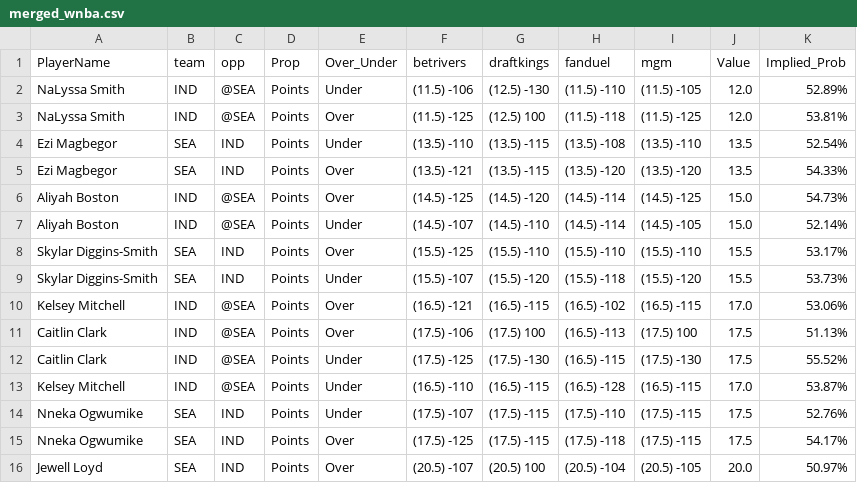
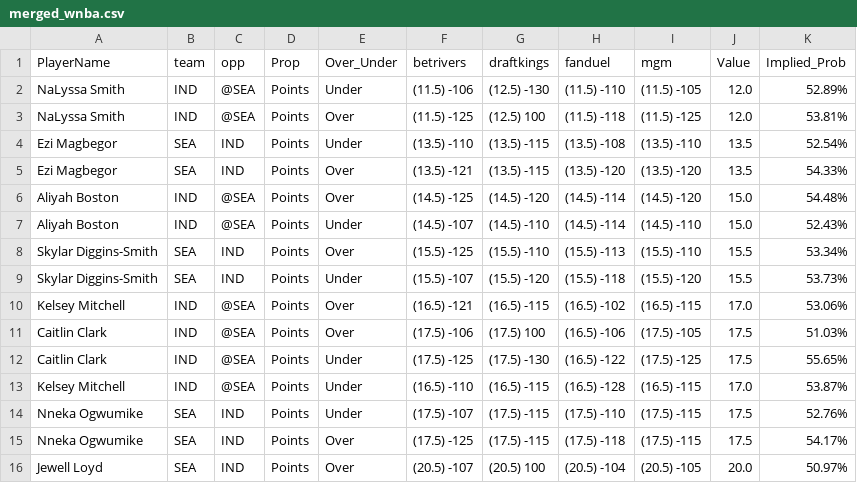
Before and after one commit to DhirenShivdasani/mlb, a CSV file: merged_wnba.csv, drawn as a sheet; only a part is shown; the diff covers the shown part only.

```diff
--- a/merged_wnba.csv
+++ b/merged_wnba.csv
@@ -5,9 +5,9 @@ Ezi Magbegor,SEA,IND,Points,Under,(13.5) -110,(13.5) -115,(13.5) -108,(13.5) -11
 Ezi Magbegor,SEA,IND,Points,Over,(13.5) -121,(13.5) -115,(13.5) -120,(13.5) -120,13.5,54.33%
-Aliyah Boston,IND,@SEA,Points,Over,(14.5) -125,(14.5) -120,(14.5) -114,(14.5) -125,15.0,54.73%
-Aliyah Boston,IND,@SEA,Points,Under,(14.5) -107,(14.5) -110,(14.5) -114,(14.5) -105,15.0,52.14%
-Skylar Diggins-Smith,SEA,IND,Points,Over,(15.5) -125,(15.5) -110,(15.5) -110,(15.5) -110,15.5,53.17%
+Aliyah Boston,IND,@SEA,Points,Over,(14.5) -125,(14.5) -120,(14.5) -114,(14.5) -120,15.0,54.48%
+Aliyah Boston,IND,@SEA,Points,Under,(14.5) -107,(14.5) -110,(14.5) -114,(14.5) -110,15.0,52.43%
+Skylar Diggins-Smith,SEA,IND,Points,Over,(15.5) -125,(15.5) -110,(15.5) -113,(15.5) -110,15.5,53.34%
 Skylar Diggins-Smith,SEA,IND,Points,Under,(15.5) -107,(15.5) -120,(15.5) -118,(15.5) -120,15.5,53.73%
 Kelsey Mitchell,IND,@SEA,Points,Over,(16.5) -121,(16.5) -115,(16.5) -102,(16.5) -115,17.0,53.06%
-Caitlin Clark,IND,@SEA,Points,Over,(17.5) -106,(17.5) 100,(16.5) -113,(17.5) 100,17.5,51.13%
-Caitlin Clark,IND,@SEA,Points,Under,(17.5) -125,(17.5) -130,(16.5) -115,(17.5) -130,17.5,55.52%
+Caitlin Clark,IND,@SEA,Points,Over,(17.5) -106,(17.5) 100,(16.5) -106,(17.5) -105,17.5,51.03%
+Caitlin Clark,IND,@SEA,Points,Under,(17.5) -125,(17.5) -130,(16.5) -122,(17.5) -125,17.5,55.65%
 Kelsey Mitchell,IND,@SEA,Points,Under,(16.5) -110,(16.5) -115,(16.5) -128,(16.5) -115,17.0,53.87%
```
Also changed, not shown: 26 edited cells elsewhere in this file.
